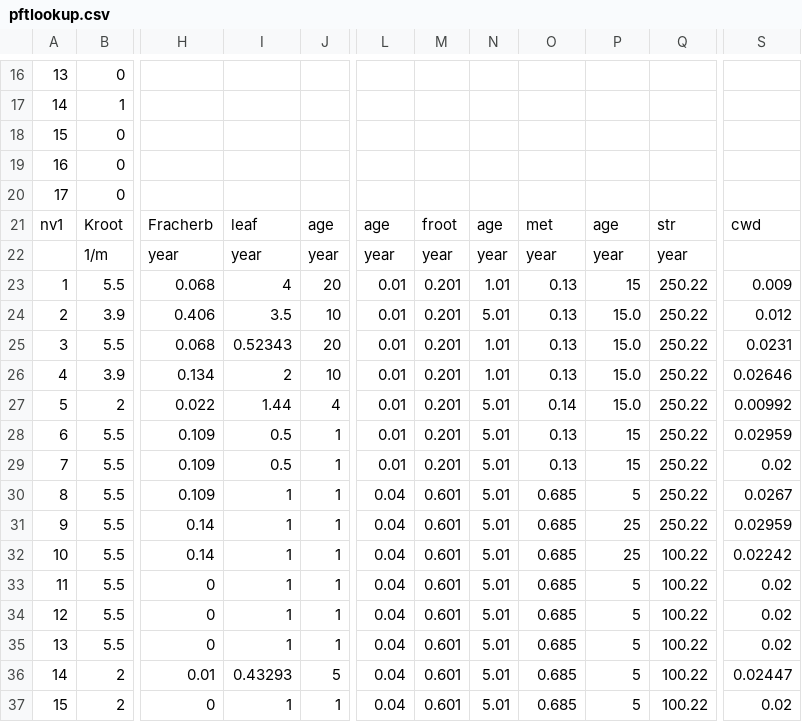
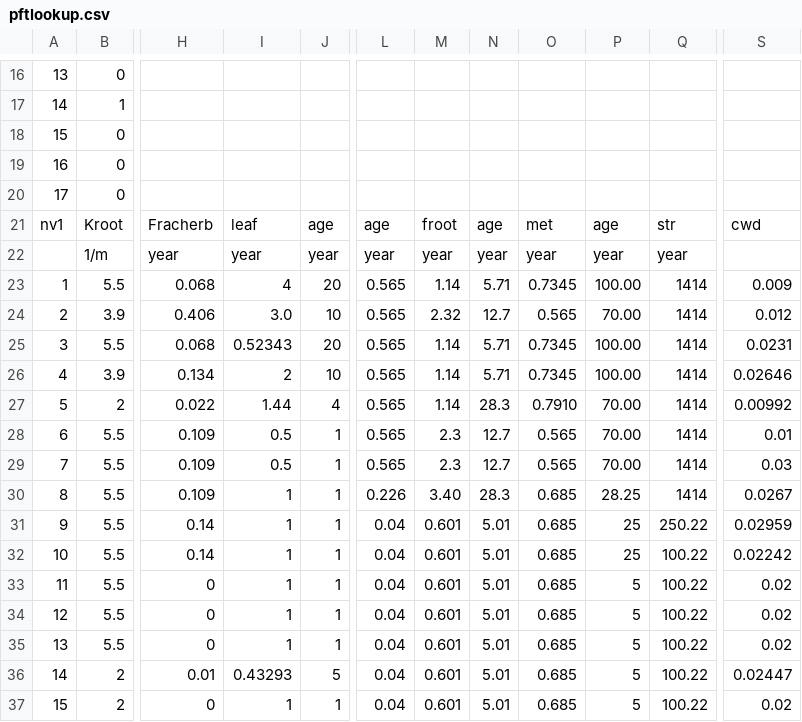
Before and after one commit to CABLE-LSM/CABLE, a CSV file: params/pftlookup.csv, drawn as a sheet; only a part is shown, gaps mark what is left out; the diff covers the shown part only; the diff names each change by its address in the sheet, - before the commit and + after, or states it on an @@ line.

Commit message:
vegetation parameters updated
git-svn-id: https://trac.nci.org.au/svn/cable/branches/Share/CABLE-POP_TRENDY@8721 b483b3d9-cc7d-4f55-9e4c-b4562452379e

```diff
--- a/params/pftlookup.csv
+++ b/params/pftlookup.csv
-L23:L29: 0.01
+L23:L29: 0.565
-M23: 0.201
+M23: 1.14
-N23: 1.01
+N23: 5.71
-O23: 0.13
+O23: 0.7345
-P23: 15
+P23: 100.00
-Q23:Q30: 250.22
+Q23:Q30: 1414
-I24: 3.5
+I24: 3.0
-M24: 0.201
+M24: 2.32
-N24: 5.01
+N24: 12.7
-O24: 0.13
+O24: 0.565
-P24: 15.0
+P24: 70.00
-M25:M27: 0.201
+M25:M27: 1.14
-N25:N26: 1.01
+N25:N26: 5.71
-O25:O26: 0.13
+O25:O26: 0.7345
-P25:P26: 15.0
+P25:P26: 100.00
-N27: 5.01
+N27: 28.3
-O27: 0.14
+O27: 0.7910
-P27: 15.0
+P27: 70.00
-M28:M29: 0.201
+M28:M29: 2.3
-N28:N29: 5.01
+N28:N29: 12.7
-O28:O29: 0.13
+O28:O29: 0.565
-P28:P29: 15
+P28:P29: 70.00
-S28: 0.02959
+S28: 0.01
-S29: 0.02
+S29: 0.03
-L30: 0.04
+L30: 0.226
-M30: 0.601
+M30: 3.40
-N30: 5.01
+N30: 28.3
-P30: 5
+P30: 28.25
```
Also changed, not shown: 7 edited cells elsewhere in this file.
